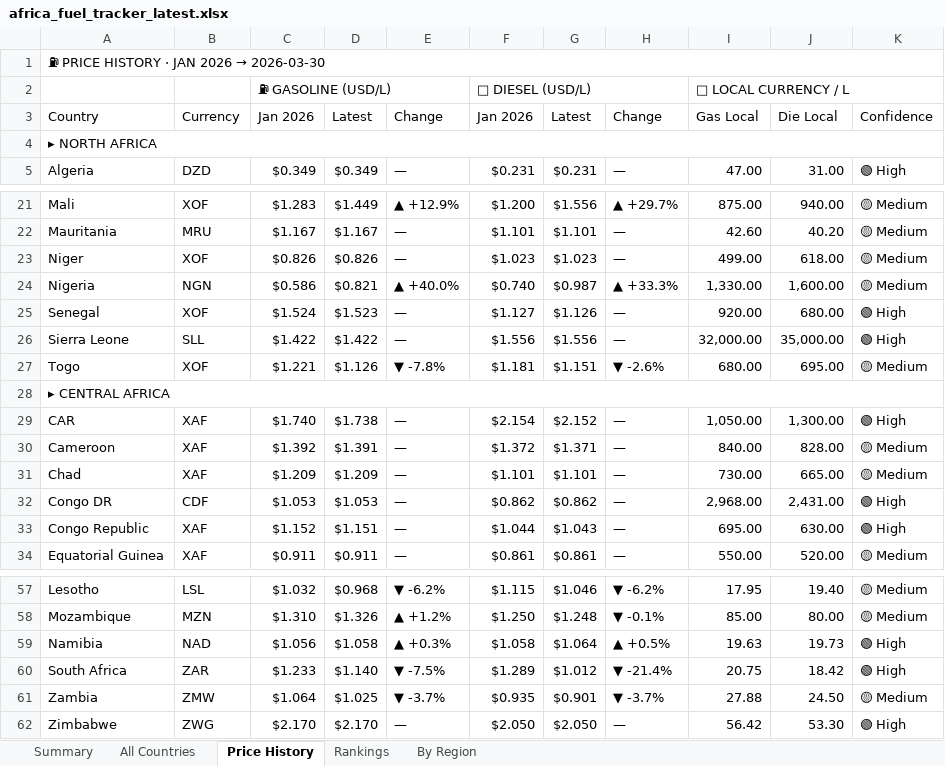
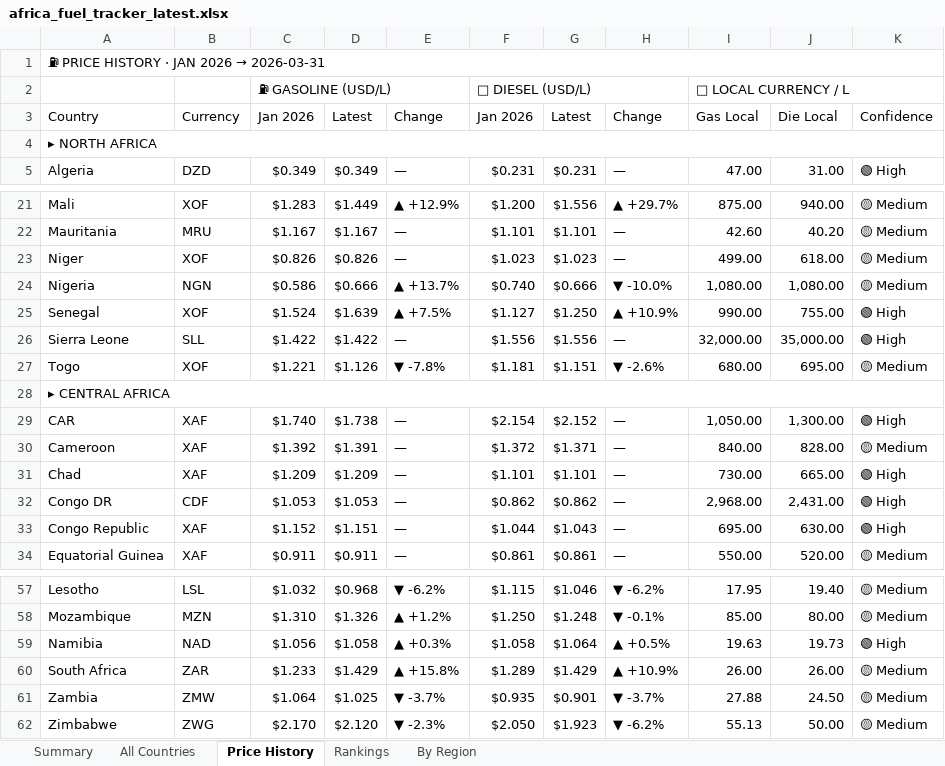
Before and after one commit to Data-Innovation-For-Africa/africa-fuel-tracker, an Excel workbook: africa_fuel_tracker_latest.xlsx, sheet Price History, drawn as a sheet; only a part is shown, gaps mark what is left out; values as stored, in another font and other column widths than the file's, no cell formats; conditional formats not drawn; the diff covers the shown part only; the diff names each change by its address in the sheet, - before the commit and + after, or states it on an @@ line.

```diff
--- a/africa_fuel_tracker_latest.xlsx (sheet Price History)
+++ b/africa_fuel_tracker_latest.xlsx (sheet Price History)
@@ A1: ⛽ PRICE HISTORY · JAN 2026 → 2026-03-30 → ⛽ PRICE HISTORY · JAN 2026 → 2026-03-31 @@
-D24: $0.821
+D24: $0.666
-E24: ▲ +40.0%
+E24: ▲ +13.7%
-G24: $0.987
+G24: $0.666
-H24: ▲ +33.3%
+H24: ▼ -10.0%
-I24: 1,330.00
+I24: 1,080.00
-J24: 1,600.00
+J24: 1,080.00
-D25: $1.523
+D25: $1.639
-E25: —
+E25: ▲ +7.5%
-G25: $1.126
+G25: $1.250
-H25: —
+H25: ▲ +10.9%
-I25: 920.00
+I25: 990.00
-J25: 680.00
+J25: 755.00
-K31: 🟡 Medium
+K31: 🟢 High
-D60: $1.140
+D60: $1.429
-E60: ▼ -7.5%
+E60: ▲ +15.8%
-G60: $1.012
+G60: $1.429
-H60: ▼ -21.4%
+H60: ▲ +10.9%
-I60: 20.75
+I60: 26.00
-J60: 18.42
+J60: 26.00
-K60: 🟢 High
+K60: 🟡 Medium
-D62: $2.170
+D62: $2.120
-E62: —
+E62: ▼ -2.3%
-G62: $2.050
+G62: $1.923
-H62: —
+H62: ▼ -6.2%
-I62: 56.42
+I62: 55.13
-J62: 53.30
+J62: 50.00
-K62: 🟢 High
+K62: 🟡 Medium
```
Also changed, not shown: 19 edited cells elsewhere in this sheet, sheet Rankings, sheet By Region, sheet All Countries, sheet Summary, cell formats, 3 other files.
